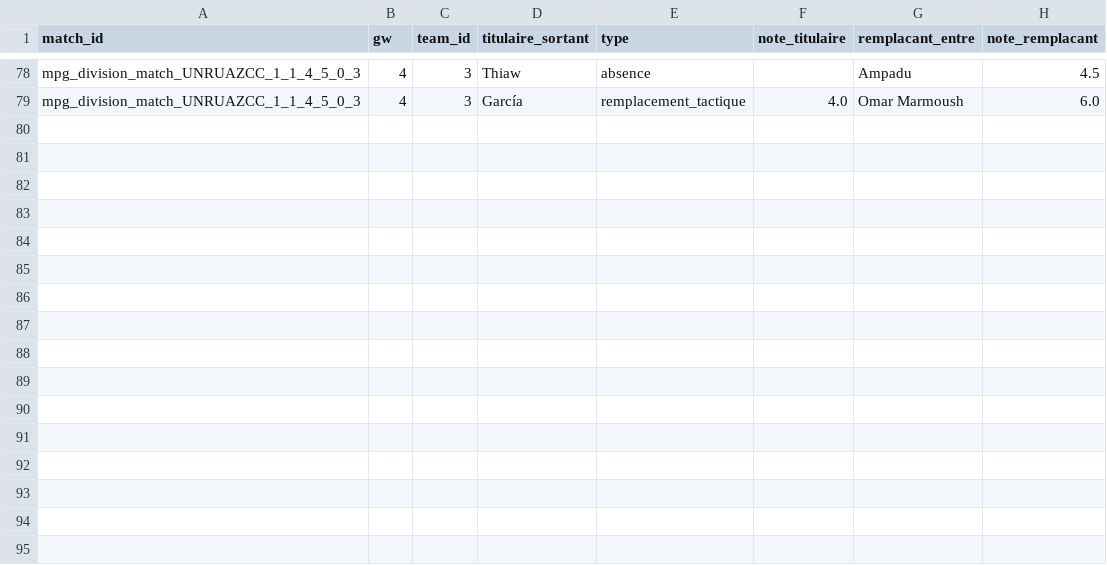
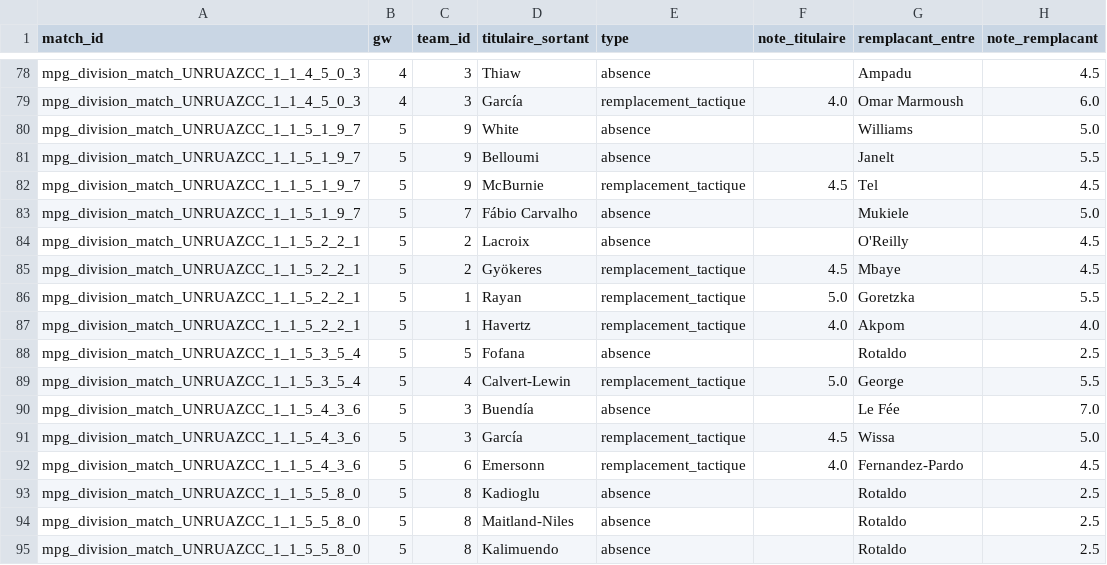
Before and after one commit to quentin-trlt/mpg_napoly_game_analyzer, a CSV file: data/substitutions.csv, drawn as a sheet; only a part is shown, gaps mark what is left out.

```diff
--- a/data/substitutions.csv
+++ b/data/substitutions.csv
@@ -79 +79,17 @@ mpg_division_match_UNRUAZCC_1_1_4_5_0_3,4,3,Thiaw,absence,,Ampadu,4.5
 mpg_division_match_UNRUAZCC_1_1_4_5_0_3,4,3,García,remplacement_tactique,4.0,Omar Marmoush,6.0
+mpg_division_match_UNRUAZCC_1_1_5_1_9_7,5,9,White,absence,,Williams,5.0
+mpg_division_match_UNRUAZCC_1_1_5_1_9_7,5,9,Belloumi,absence,,Janelt,5.5
+mpg_division_match_UNRUAZCC_1_1_5_1_9_7,5,9,McBurnie,remplacement_tactique,4.5,Tel,4.5
+mpg_division_match_UNRUAZCC_1_1_5_1_9_7,5,7,Fábio Carvalho,absence,,Mukiele,5.0
+mpg_division_match_UNRUAZCC_1_1_5_2_2_1,5,2,Lacroix,absence,,O'Reilly,4.5
+mpg_division_match_UNRUAZCC_1_1_5_2_2_1,5,2,Gyökeres,remplacement_tactique,4.5,Mbaye,4.5
+mpg_division_match_UNRUAZCC_1_1_5_2_2_1,5,1,Rayan,remplacement_tactique,5.0,Goretzka,5.5
+mpg_division_match_UNRUAZCC_1_1_5_2_2_1,5,1,Havertz,remplacement_tactique,4.0,Akpom,4.0
+mpg_division_match_UNRUAZCC_1_1_5_3_5_4,5,5,Fofana,absence,,Rotaldo,2.5
+mpg_division_match_UNRUAZCC_1_1_5_3_5_4,5,4,Calvert-Lewin,remplacement_tactique,5.0,George,5.5
+mpg_division_match_UNRUAZCC_1_1_5_4_3_6,5,3,Buendía,absence,,Le Fée,7.0
+mpg_division_match_UNRUAZCC_1_1_5_4_3_6,5,3,García,remplacement_tactique,4.5,Wissa,5.0
+mpg_division_match_UNRUAZCC_1_1_5_4_3_6,5,6,Emersonn,remplacement_tactique,4.0,Fernandez-Pardo,4.5
+mpg_division_match_UNRUAZCC_1_1_5_5_8_0,5,8,Kadioglu,absence,,Rotaldo,2.5
+mpg_division_match_UNRUAZCC_1_1_5_5_8_0,5,8,Maitland-Niles,absence,,Rotaldo,2.5
+mpg_division_match_UNRUAZCC_1_1_5_5_8_0,5,8,Kalimuendo,absence,,Rotaldo,2.5
```
Also changed, not shown: data/best_players.csv, data/bonus.csv, 19 other files.
